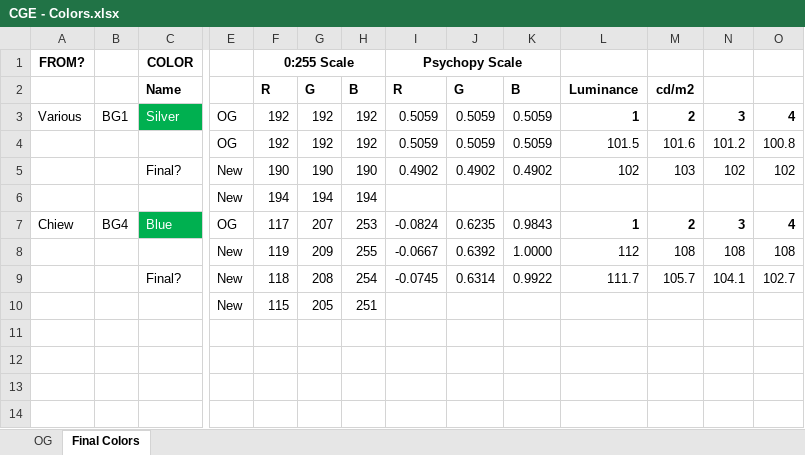
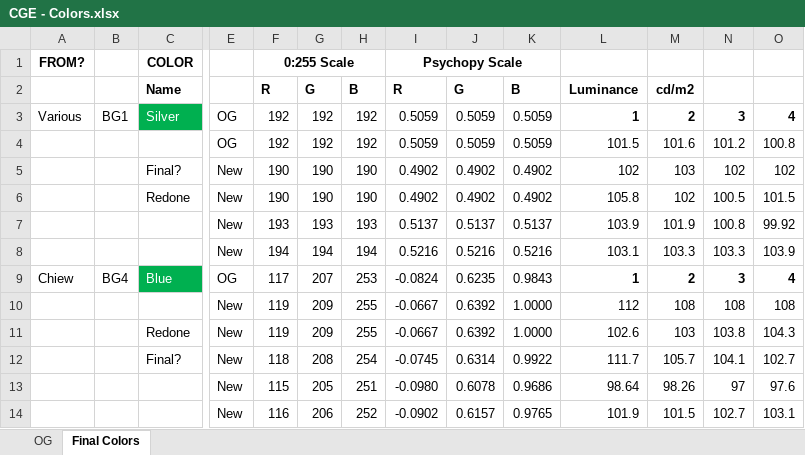
Before and after one commit to sokolhessnerlab/cge, an Excel workbook: CGE/CGE - Colors.xlsx, sheet Final Colors, drawn as a sheet; only a part is shown, gaps mark what is left out; values as stored, in another font and other column widths than the file's, no borders; removed rows and columns are numbered as before the commit, all else as after; rows hold the shown columns only; the diff names each change by its address in the sheet, - before the commit and + after, or states it on an @@ line.

Commit message:
Add colors
Added more colors and redid some. Added more colors to see the variance. One of the redone for blue has difference of 5

```diff
--- a/CGE/CGE - Colors.xlsx (sheet Final Colors)
+++ b/CGE/CGE - Colors.xlsx (sheet Final Colors)
-row 6:  |  |  | New | 194 | 194 | 194
+row 6:  |  | Redone | New | 190 | 190 | 190 | 0.4902 | 0.4902 | 0.4902 | 105.8 | 102 | 100.5 | 101.5
+row 7:  |  |  | New | 193 | 193 | 193 | 0.5137 | 0.5137 | 0.5137 | 103.9 | 101.9 | 100.8 | 99.92
+row 8:  |  |  | New | 194 | 194 | 194 | 0.5216 | 0.5216 | 0.5216 | 103.1 | 103.3 | 103.3 | 103.9
+row 11:  |  | Redone | New | 119 | 209 | 255 | -0.0667 | 0.6392 | 1.0000 | 102.6 | 103 | 103.8 | 104.3
-row 10:  |  |  | New | 115 | 205 | 251
+row 13:  |  |  | New | 115 | 205 | 251 | -0.0980 | 0.6078 | 0.9686 | 98.64 | 98.26 | 97 | 97.6
+row 14:  |  |  | New | 116 | 206 | 252 | -0.0902 | 0.6157 | 0.9765 | 101.9 | 101.5 | 102.7 | 103.1
```
Also changed, not shown: formulas that keep their value.
